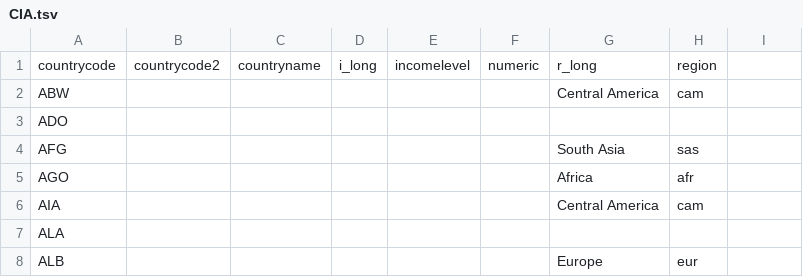
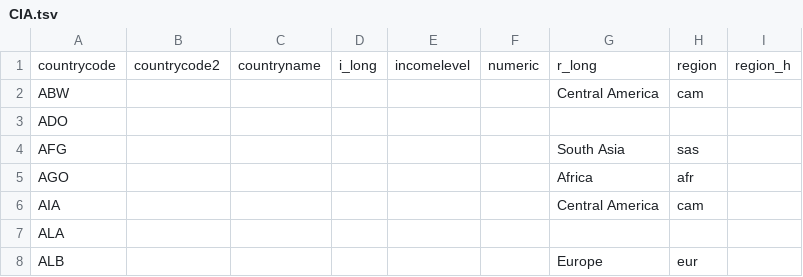
Before and after one commit to Jasonkira/pyCountryGroup, a TSV file: pyCountryGroup/CIA.tsv, drawn as a sheet; only a part is shown; the diff names each change by its address in the sheet, - before the commit and + after, or states it on an @@ line.

```diff
--- a/pyCountryGroup/CIA.tsv
+++ b/pyCountryGroup/CIA.tsv
-I1: (empty)
+I1: region_h
```
Also changed, not shown: pyCountryGroup/Unicode_UN.tsv, pyCountryGroup/worldbank.tsv, 5 other files.
